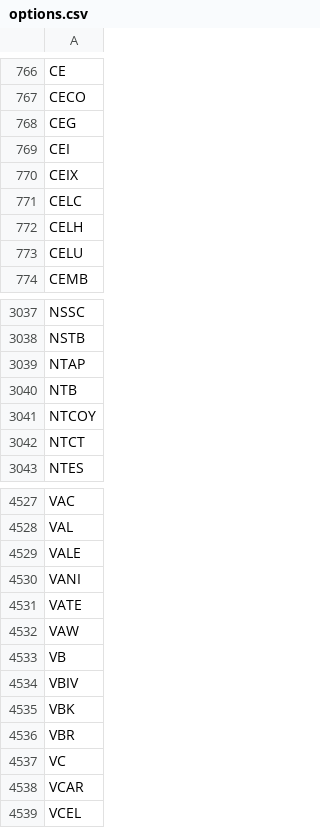
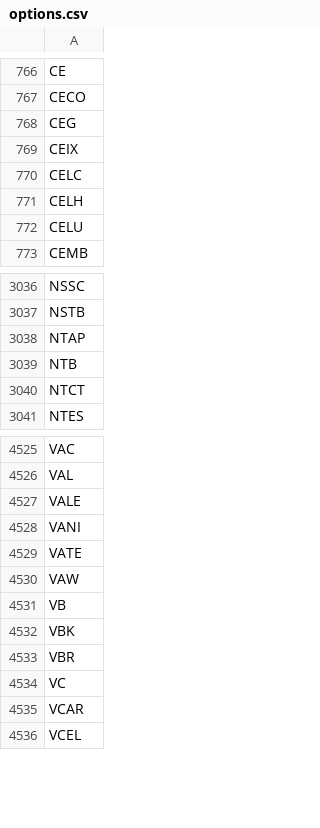
Before and after one commit to melder/symbols_options_csvs, a CSV file: options.csv, drawn as a sheet; only a part is shown, gaps mark what is left out.

```diff
--- a/options.csv
+++ b/options.csv
@@ -768,3 +768,2 @@ CECO
 CEG
-CEI
 CEIX
@@ -3040,3 +3039,2 @@ NTAP
 NTB
-NTCOY
 NTCT
@@ -4533,3 +4531,2 @@ VAW
 VB
-VBIV
 VBK
```
Also changed, not shown: monthlies.csv, options_weeklies.csv, 1 other file.
